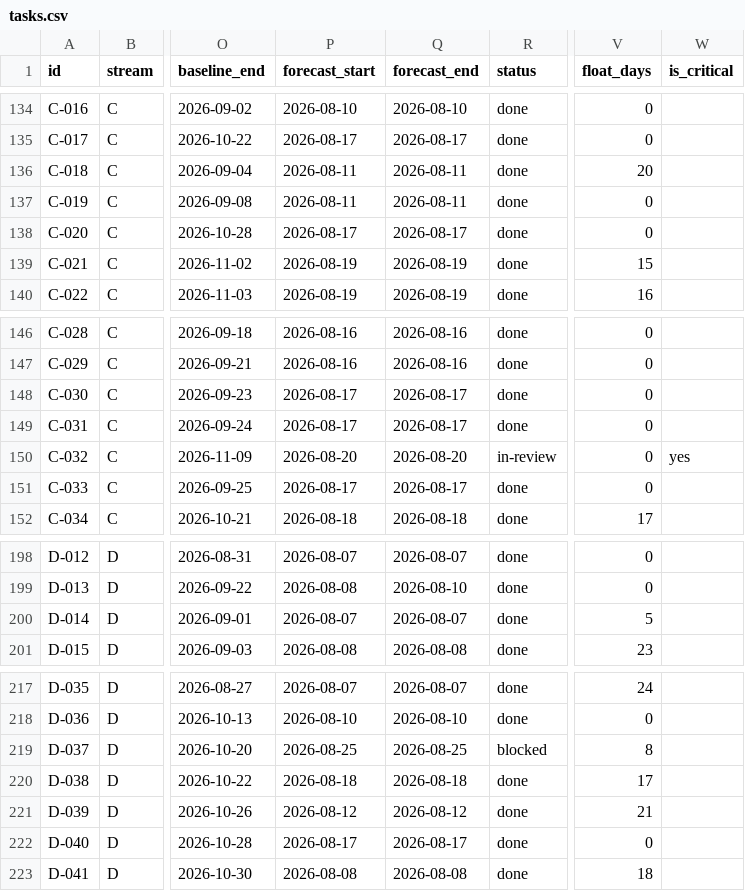
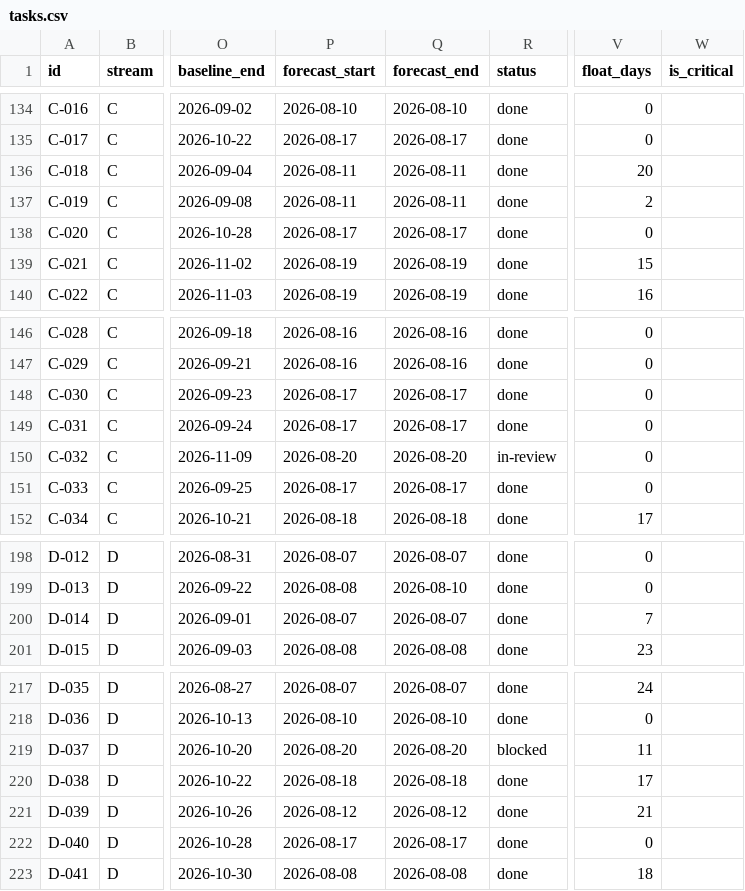
Before and after one commit to debashisedunext/EduTrack, a CSV file: docs/plan/tasks.csv, drawn as a sheet; only a part is shown, gaps mark what is left out; the diff covers the shown part only; the diff names each change by its address in the sheet, - before the commit and + after, or states it on an @@ line.

```diff
--- a/docs/plan/tasks.csv
+++ b/docs/plan/tasks.csv
-V137 (float_days): 0
+V137 (float_days): 2
-W150 (is_critical): yes
+W150 (is_critical): (empty)
-V200 (float_days): 5
+V200 (float_days): 7
-P219 (forecast_start): 2026-08-25
+P219 (forecast_start): 2026-08-20
-Q219 (forecast_end): 2026-08-25
+Q219 (forecast_end): 2026-08-20
-V219 (float_days): 8
+V219 (float_days): 11
```
Also changed, not shown: 65 edited cells elsewhere in this file, 3 other files.
